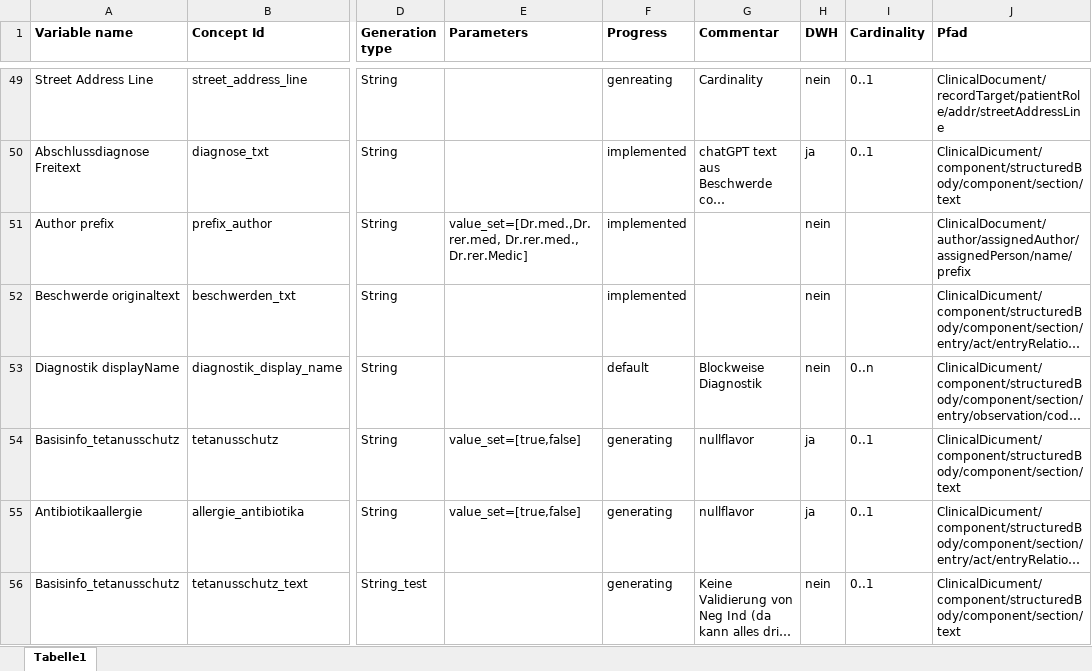
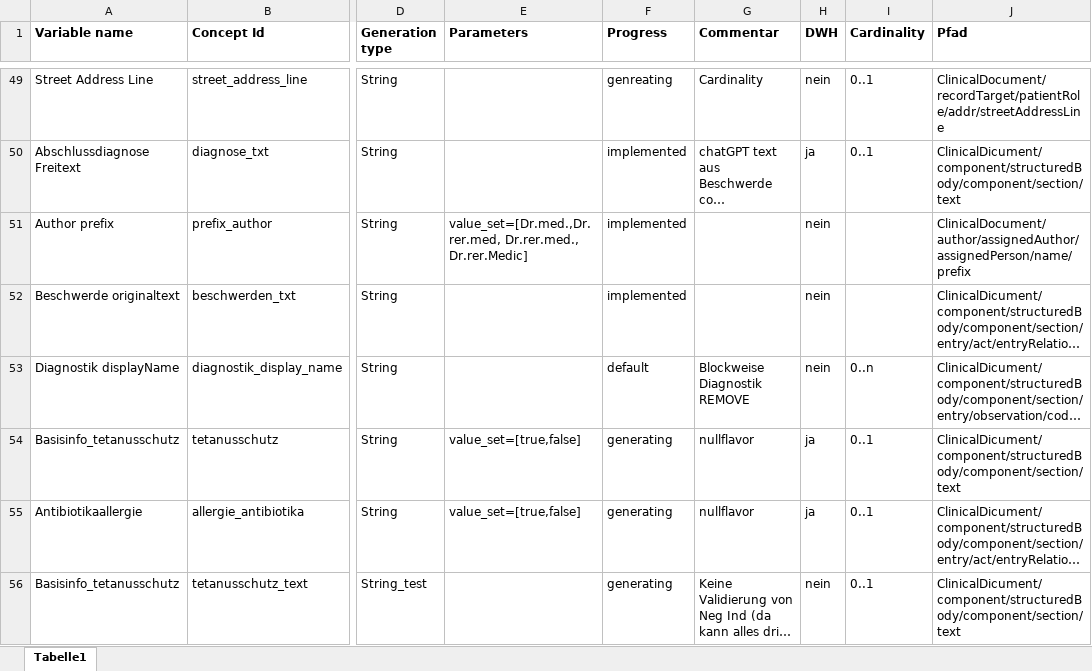
Before and after one commit to aktin/cda-test-data-generator, an Excel workbook: resources/CDAVariables.xlsx, sheet Tabelle1, drawn as a sheet; only a part is shown, gaps mark what is left out; long unchanged cells end in …; values as stored, in another font and other column widths than the file's, no borders; the diff names each change by its address in the sheet, - before the commit and + after, or states it on an @@ line.

```diff
--- a/resources/CDAVariables.xlsx (sheet Tabelle1)
+++ b/resources/CDAVariables.xlsx (sheet Tabelle1)
-G53 (Commentar): Blockweise Diagnostik
+G53 (Commentar): Blockweise Diagnostik REMOVE
```
Also changed, not shown: 1 other file.
